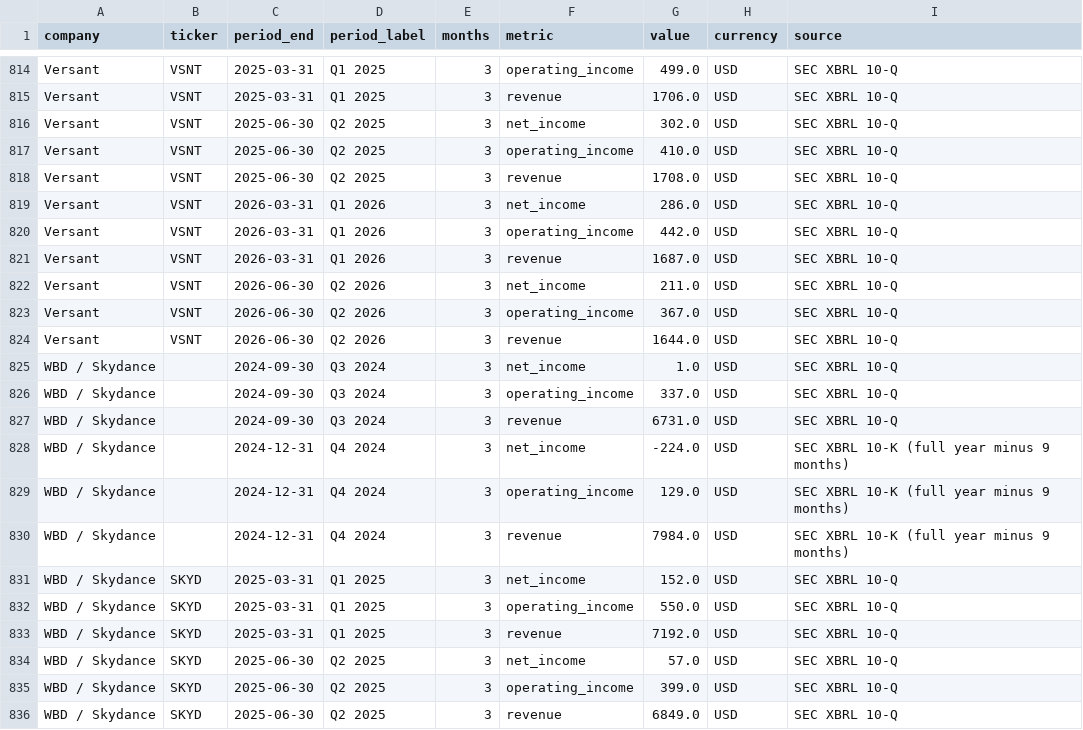
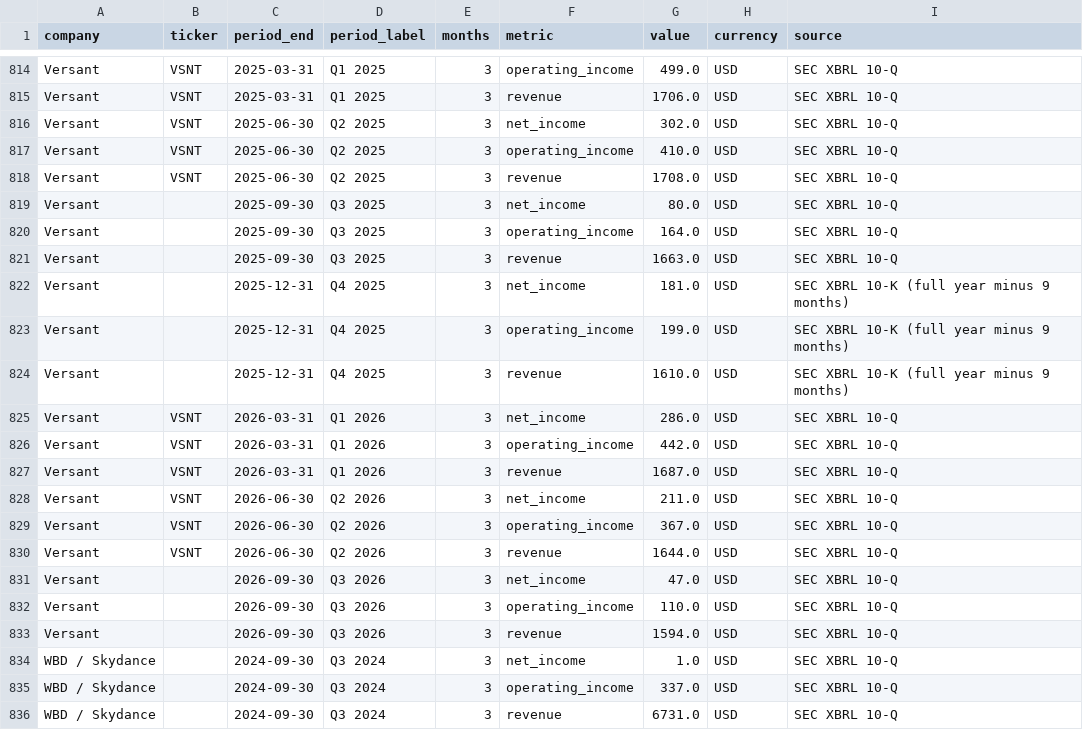
Before and after one commit to hrishi9635/client-intel, a CSV file: data/financials.csv, drawn as a sheet; only a part is shown, gaps mark what is left out; the shorter side is filled out with more unchanged rows; the diff names each change by its address in the sheet, - before the commit and + after, or states it on an @@ line.

```diff
--- a/data/financials.csv
+++ b/data/financials.csv
+row 819: Versant |  | 2025-09-30 | Q3 2025 | 3 | net_income | 80.0 | USD | SEC XBRL 10-Q
+row 820: Versant |  | 2025-09-30 | Q3 2025 | 3 | operating_income | 164.0 | USD | SEC XBRL 10-Q
+row 821: Versant |  | 2025-09-30 | Q3 2025 | 3 | revenue | 1663.0 | USD | SEC XBRL 10-Q
+row 822: Versant |  | 2025-12-31 | Q4 2025 | 3 | net_income | 181.0 | USD | SEC XBRL 10-K (full year minus 9 months)
+row 823: Versant |  | 2025-12-31 | Q4 2025 | 3 | operating_income | 199.0 | USD | SEC XBRL 10-K (full year minus 9 months)
+row 824: Versant |  | 2025-12-31 | Q4 2025 | 3 | revenue | 1610.0 | USD | SEC XBRL 10-K (full year minus 9 months)
+row 831: Versant |  | 2026-09-30 | Q3 2026 | 3 | net_income | 47.0 | USD | SEC XBRL 10-Q
+row 832: Versant |  | 2026-09-30 | Q3 2026 | 3 | operating_income | 110.0 | USD | SEC XBRL 10-Q
+row 833: Versant |  | 2026-09-30 | Q3 2026 | 3 | revenue | 1594.0 | USD | SEC XBRL 10-Q
```
Also changed, not shown: data/filed_financials.csv, data/fx.csv, 10 other files.
